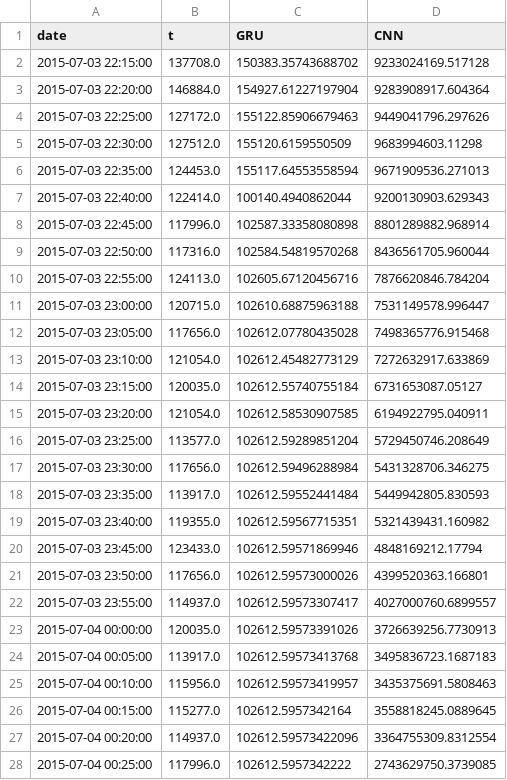
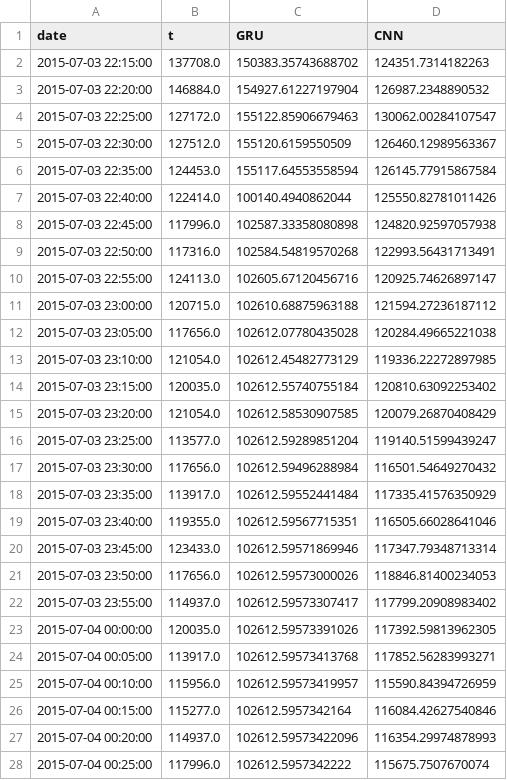
Before and after one commit to kainkordian/ELPTforDSP, a CSV file: dl_experiments/results/retailrocket_5min_cuda:0_results.csv, drawn as a sheet; only a part is shown; the diff covers the shown part only.

```diff
--- a/dl_experiments/results/retailrocket_5min_cuda:0_results.csv
+++ b/dl_experiments/results/retailrocket_5min_cuda:0_results.csv
@@ -1,28 +1,28 @@
 date,t,GRU,CNN
-2015-07-03 22:15:00,137708.0,150383.35743688702,9233024169.517128
-2015-07-03 22:20:00,146884.0,154927.61227197904,9283908917.604364
-2015-07-03 22:25:00,127172.0,155122.85906679463,9449041796.297626
-2015-07-03 22:30:00,127512.0,155120.6159550509,9683994603.11298
-2015-07-03 22:35:00,124453.0,155117.64553558594,9671909536.271013
-2015-07-03 22:40:00,122414.0,100140.4940862044,9200130903.629343
-2015-07-03 22:45:00,117996.0,102587.33358080898,8801289882.968914
-2015-07-03 22:50:00,117316.0,102584.54819570268,8436561705.960044
-2015-07-03 22:55:00,124113.0,102605.67120456716,7876620846.784204
-2015-07-03 23:00:00,120715.0,102610.68875963188,7531149578.996447
-2015-07-03 23:05:00,117656.0,102612.07780435028,7498365776.915468
-2015-07-03 23:10:00,121054.0,102612.45482773129,7272632917.633869
-2015-07-03 23:15:00,120035.0,102612.55740755184,6731653087.05127
-2015-07-03 23:20:00,121054.0,102612.58530907585,6194922795.040911
-2015-07-03 23:25:00,113577.0,102612.59289851204,5729450746.208649
-2015-07-03 23:30:00,117656.0,102612.59496288984,5431328706.346275
-2015-07-03 23:35:00,113917.0,102612.59552441484,5449942805.830593
-2015-07-03 23:40:00,119355.0,102612.59567715351,5321439431.160982
-2015-07-03 23:45:00,123433.0,102612.59571869946,4848169212.17794
-2015-07-03 23:50:00,117656.0,102612.59573000026,4399520363.166801
-2015-07-03 23:55:00,114937.0,102612.59573307417,4027000760.6899557
-2015-07-04 00:00:00,120035.0,102612.59573391026,3726639256.7730913
-2015-07-04 00:05:00,113917.0,102612.59573413768,3495836723.1687183
-2015-07-04 00:10:00,115956.0,102612.59573419957,3435375691.5808463
-2015-07-04 00:15:00,115277.0,102612.5957342164,3558818245.0889645
-2015-07-04 00:20:00,114937.0,102612.59573422096,3364755309.8312554
-2015-07-04 00:25:00,117996.0,102612.5957342222,2743629750.3739085
+2015-07-03 22:15:00,137708.0,150383.35743688702,124351.7314182263
+2015-07-03 22:20:00,146884.0,154927.61227197904,126987.2348890532
+2015-07-03 22:25:00,127172.0,155122.85906679463,130062.00284107547
+2015-07-03 22:30:00,127512.0,155120.6159550509,126460.12989563367
+2015-07-03 22:35:00,124453.0,155117.64553558594,126145.77915867584
+2015-07-03 22:40:00,122414.0,100140.4940862044,125550.82781011426
+2015-07-03 22:45:00,117996.0,102587.33358080898,124820.92597057938
+2015-07-03 22:50:00,117316.0,102584.54819570268,122993.56431713491
+2015-07-03 22:55:00,124113.0,102605.67120456716,120925.74626897147
+2015-07-03 23:00:00,120715.0,102610.68875963188,121594.27236187112
+2015-07-03 23:05:00,117656.0,102612.07780435028,120284.49665221038
+2015-07-03 23:10:00,121054.0,102612.45482773129,119336.22272897985
+2015-07-03 23:15:00,120035.0,102612.55740755184,120810.63092253402
+2015-07-03 23:20:00,121054.0,102612.58530907585,120079.26870408429
+2015-07-03 23:25:00,113577.0,102612.59289851204,119140.51599439247
+2015-07-03 23:30:00,117656.0,102612.59496288984,116501.54649270432
+2015-07-03 23:35:00,113917.0,102612.59552441484,117335.41576350929
+2015-07-03 23:40:00,119355.0,102612.59567715351,116505.66028641046
+2015-07-03 23:45:00,123433.0,102612.59571869946,117347.79348713314
+2015-07-03 23:50:00,117656.0,102612.59573000026,118846.81400234053
+2015-07-03 23:55:00,114937.0,102612.59573307417,117799.20908983402
+2015-07-04 00:00:00,120035.0,102612.59573391026,117392.59813962305
+2015-07-04 00:05:00,113917.0,102612.59573413768,117852.56283993271
+2015-07-04 00:10:00,115956.0,102612.59573419957,115590.84394726959
+2015-07-04 00:15:00,115277.0,102612.5957342164,116084.42627540846
+2015-07-04 00:20:00,114937.0,102612.59573422096,116354.29974878993
+2015-07-04 00:25:00,117996.0,102612.5957342222,115675.7507670074
```
Also changed, not shown: 69 edited cells elsewhere in this file, dl_experiments/results/IoT_1h_cuda:0_results.csv, dl_experiments/results/google_5min_cuda:0_results.csv, 25 other files.
